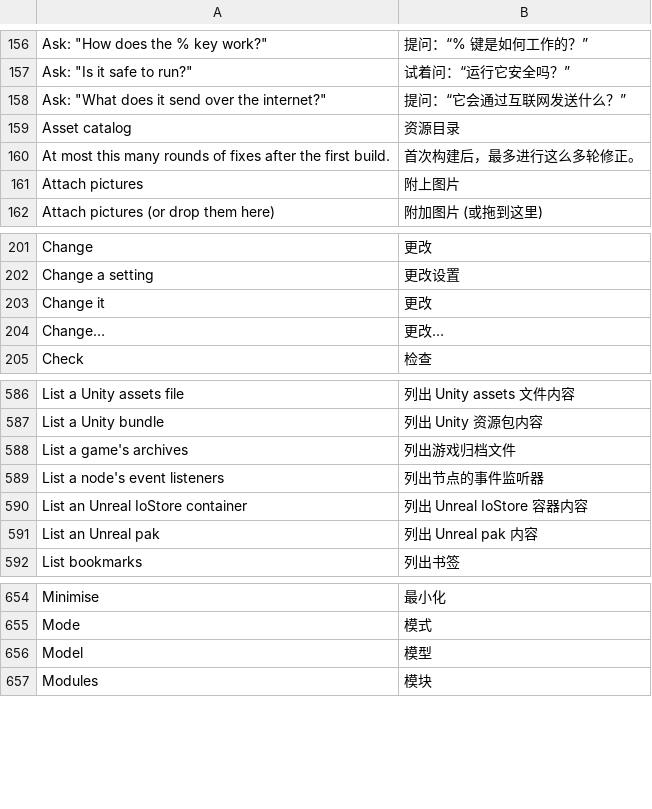
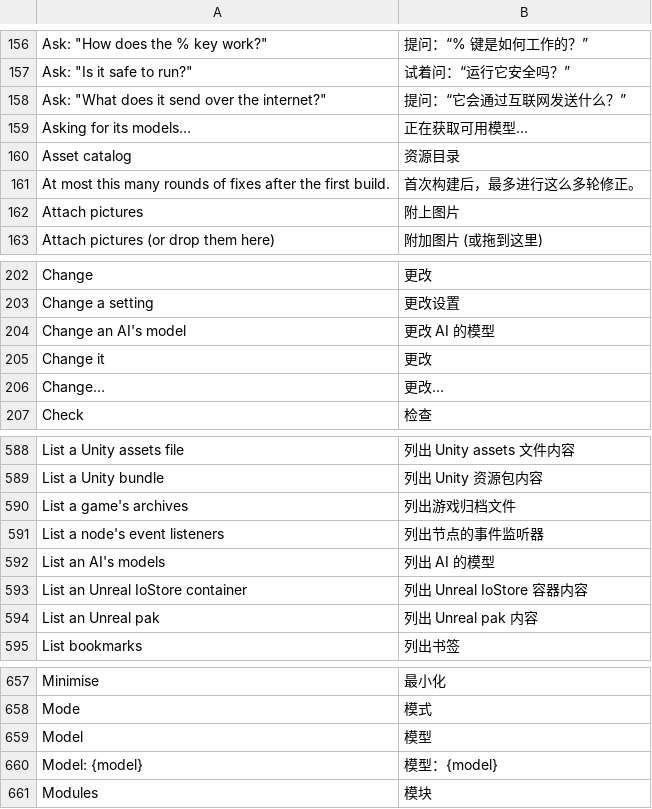
Before and after one commit to 00xJS/craft-anything, a TSV file: crates/ui-egui/src/i18n/zh-hans.tsv, drawn as a sheet; only a part is shown, gaps mark what is left out; the diff names each change by its address in the sheet, - before the commit and + after, or states it on an @@ line.

Commit message:
Choose the model an AI uses in Settings → AI
The model was fixed at whatever was added (an Ollama embedding model, in #127), and Claude Code always used Opus (#123). Settings → AI shows each AI's model with Change…, which lists the API's own models, or Claude's models for Claude Code; craft-anything-cli ai model <name> [model] lists or sets it. The app's per-backend program map becomes the backends' options.

```diff
--- a/crates/ui-egui/src/i18n/zh-hans.tsv
+++ b/crates/ui-egui/src/i18n/zh-hans.tsv
+row 159: Asking for its models… | 正在获取可用模型…
+row 204: Change an AI's model | 更改 AI 的模型
+row 592: List an AI's models | 列出 AI 的模型
+row 660: Model: {model} | 模型：{model}
```
Also changed, not shown: crates/ui-egui/src/i18n/zh-hant.tsv, 8 other files.
